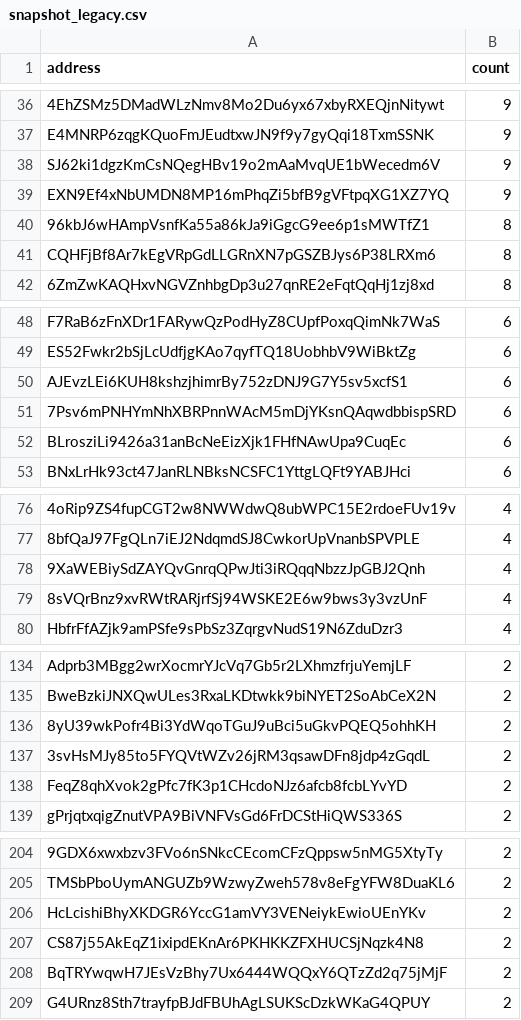
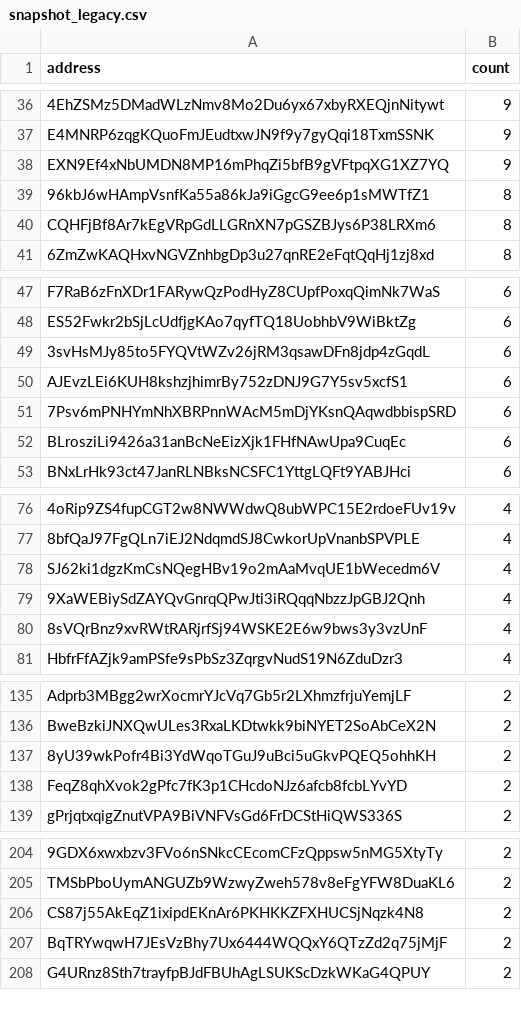
Before and after one commit to QuekzDev/snapshot, a CSV file: snapshot_legacy.csv, drawn as a sheet; only a part is shown, gaps mark what is left out; removed rows and columns are numbered as before the commit, all else as after; the diff covers the shown part only; the diff names each change by its address in the sheet, - before the commit and + after, or states it on an @@ line.

```diff
--- a/snapshot_legacy.csv
+++ b/snapshot_legacy.csv
-row 38: SJ62ki1dgzKmCsNQegHBv19o2mAaMvqUE1bWecedm6V | 9
+row 49: 3svHsMJy85to5FYQVtWZv26jRM3qsawDFn8jdp4zGqdL | 6
+row 78: SJ62ki1dgzKmCsNQegHBv19o2mAaMvqUE1bWecedm6V | 4
-row 137: 3svHsMJy85to5FYQVtWZv26jRM3qsawDFn8jdp4zGqdL | 2
-row 206: HcLcishiBhyXKDGR6YccG1amVY3VENeiykEwioUEnYKv | 2
```
Also changed, not shown: 1 added row and 1 edited cell elsewhere in this file.
